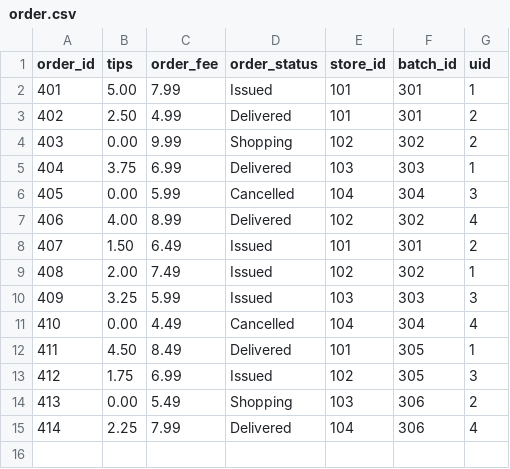
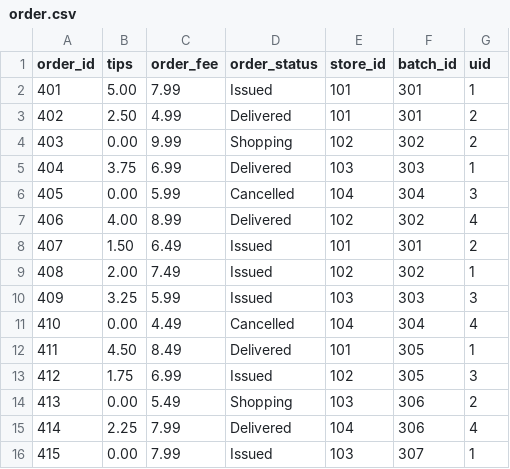
Before and after one commit to JessCai06/Instacart_userStory, a CSV file: data/order.csv, drawn as a sheet.

```diff
--- a/data/order.csv
+++ b/data/order.csv
@@ -15 +15,2 @@ order_id,tips,order_fee,order_status,store_id,batch_id,uid
 414,2.25,7.99,Delivered,104,306,4
+415,0.00,7.99,Issued,103,307,1
```
Also changed, not shown: 7 other files.
